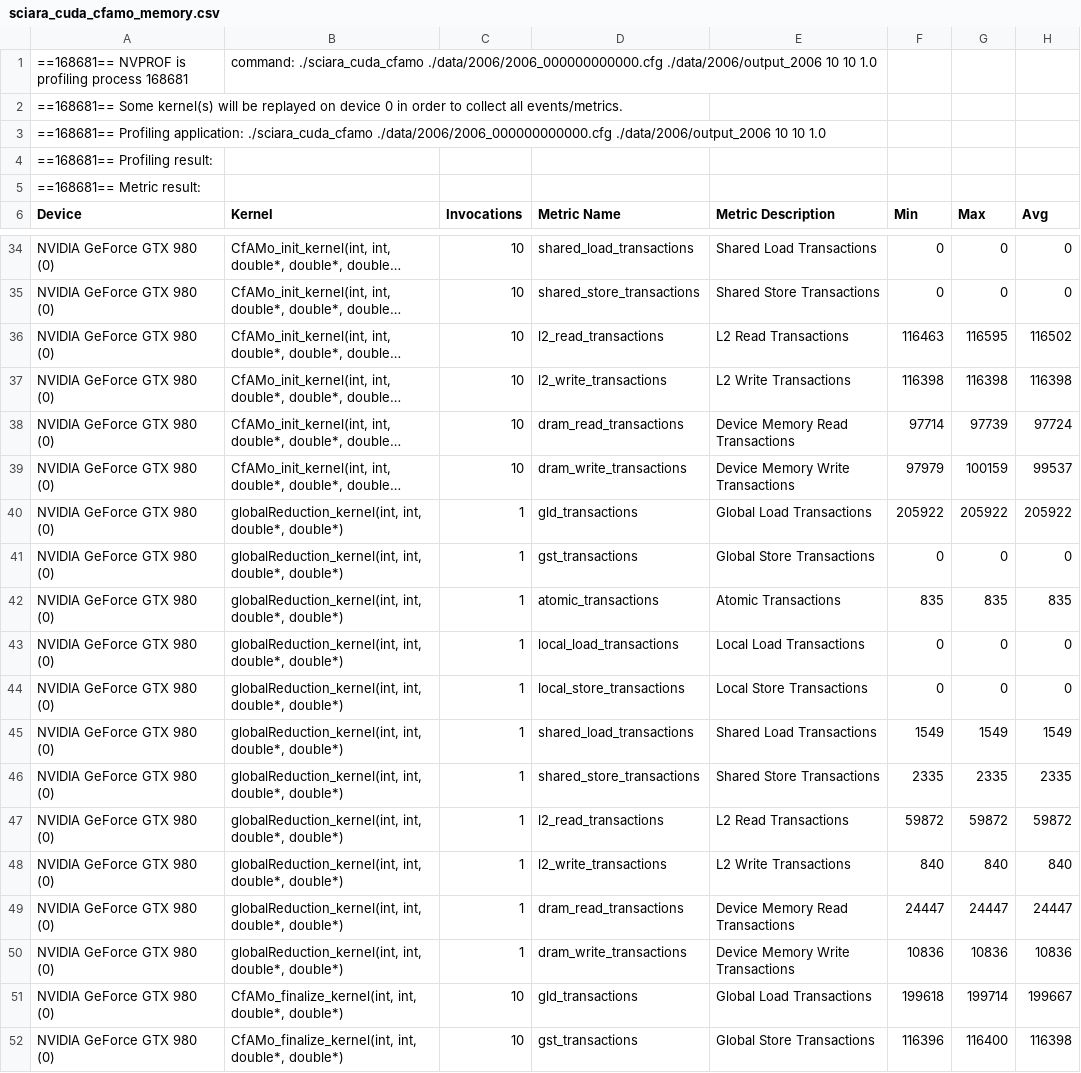
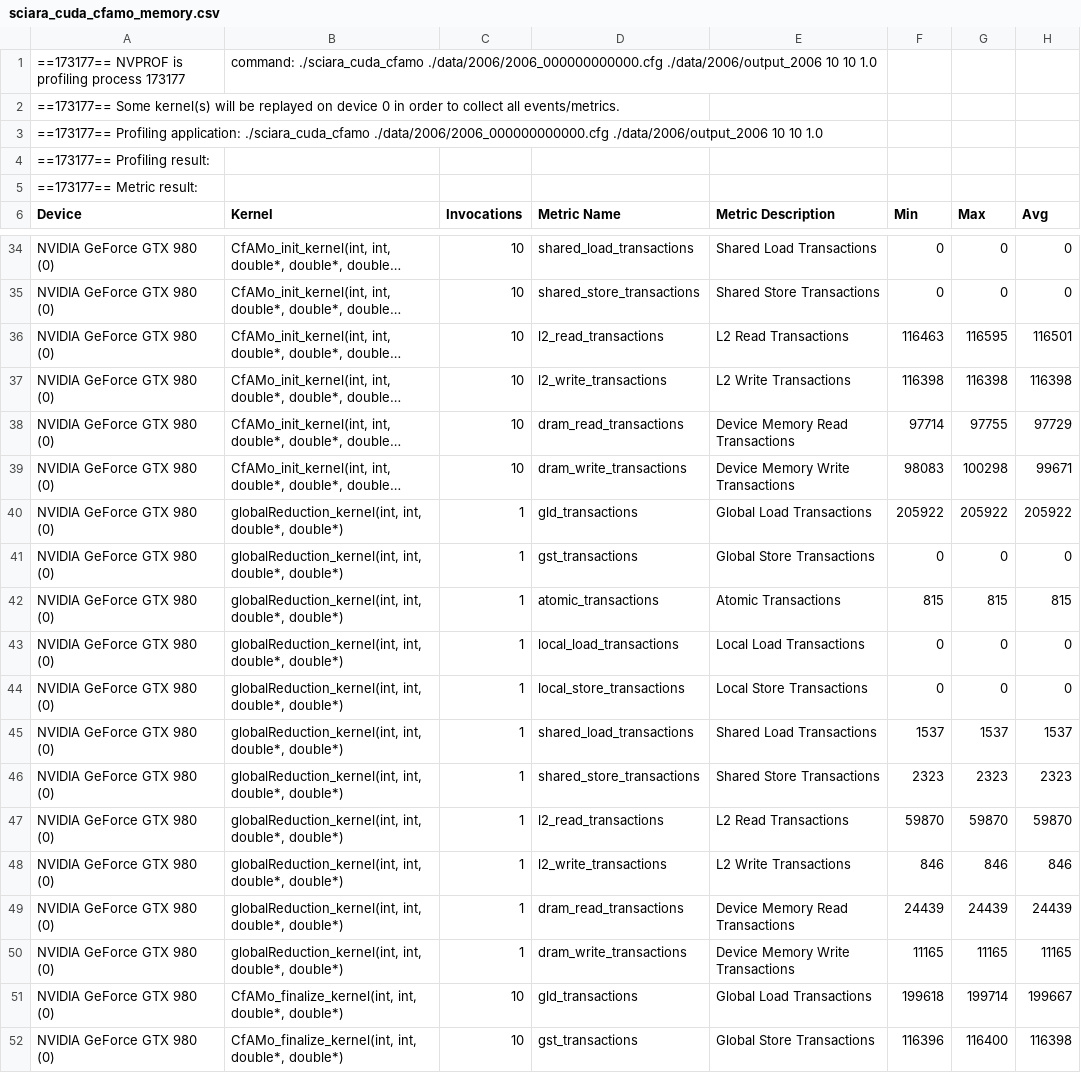
Before and after one commit to eielpa/gpu-sciara, a CSV file: global/profiling_results/sciara_cuda_cfamo_memory.csv, drawn as a sheet; only a part is shown, gaps mark what is left out; long unchanged cells end in …; the diff covers the shown part only; the diff names each change by its address in the sheet, - before the commit and + after, or states it on an @@ line.

```diff
--- a/global/profiling_results/sciara_cuda_cfamo_memory.csv
+++ b/global/profiling_results/sciara_cuda_cfamo_memory.csv
-A1 (Device): ==168681== NVPROF is profiling process 168681
+A1 (Device): ==173177== NVPROF is profiling process 173177
-A2 (Device): ==168681== Some kernel(s)…
+A2 (Device): ==173177== Some kernel(s)…
-A3 (Device): ==168681== Profiling application:…
+A3 (Device): ==173177== Profiling application:…
-A4 (Device): ==168681== Profiling result:
+A4 (Device): ==173177== Profiling result:
-A5 (Device): ==168681== Metric result:
+A5 (Device): ==173177== Metric result:
-H36 (Avg): 116502
+H36 (Avg): 116501
-G38 (Max): 97739
+G38 (Max): 97755
-H38 (Avg): 97724
+H38 (Avg): 97729
-F39 (Min): 97979
+F39 (Min): 98083
-G39 (Max): 100159
+G39 (Max): 100298
-H39 (Avg): 99537
+H39 (Avg): 99671
-F42 (Min): 835
+F42 (Min): 815
-G42 (Max): 835
+G42 (Max): 815
-H42 (Avg): 835
+H42 (Avg): 815
-F45 (Min): 1549
+F45 (Min): 1537
-G45 (Max): 1549
+G45 (Max): 1537
-H45 (Avg): 1549
+H45 (Avg): 1537
-F46 (Min): 2335
+F46 (Min): 2323
-G46 (Max): 2335
+G46 (Max): 2323
-H46 (Avg): 2335
+H46 (Avg): 2323
-F47 (Min): 59872
+F47 (Min): 59870
-G47 (Max): 59872
+G47 (Max): 59870
-H47 (Avg): 59872
+H47 (Avg): 59870
-F48 (Min): 840
+F48 (Min): 846
-G48 (Max): 840
+G48 (Max): 846
-H48 (Avg): 840
+H48 (Avg): 846
-F49 (Min): 24447
+F49 (Min): 24439
-G49 (Max): 24447
+G49 (Max): 24439
-H49 (Avg): 24447
+H49 (Avg): 24439
-F50 (Min): 10836
+F50 (Min): 11165
-G50 (Max): 10836
+G50 (Max): 11165
-H50 (Avg): 10836
+H50 (Avg): 11165
```
Also changed, not shown: 46 edited cells elsewhere in this file, global/profiling_results/sciara_cuda_cfame_gpu_summary.csv, global/profiling_results/sciara_cuda_cfame_memory.csv, 48 other files.
